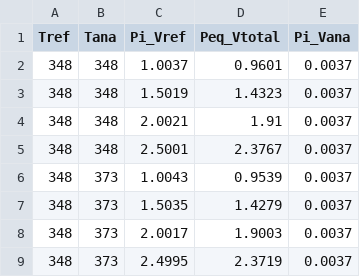
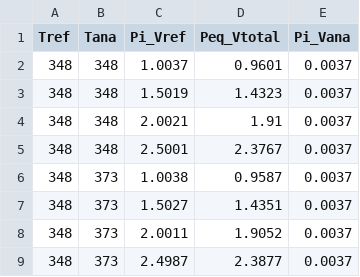
Before and after one commit to Cidemat/Sieverts_Cidemat, a CSV file: S1_20250403WKV.csv, drawn as a sheet.

```diff
--- a/S1_20250403WKV.csv
+++ b/S1_20250403WKV.csv
@@ -5,5 +5,5 @@ Tref,Tana,Pi_Vref,Peq_Vtotal,Pi_Vana
 348,348,2.5001,2.3767,0.0037
-348,373,1.0043,0.9539,0.0037
-348,373,1.5035,1.4279,0.0037
-348,373,2.0017,1.9003,0.0037
-348,373,2.4995,2.3719,0.0037
+348,373,1.0038,0.9587,0.0037
+348,373,1.5027,1.4351,0.0037
+348,373,2.0011,1.9052,0.0037
+348,373,2.4987,2.3877,0.0037
```
Also changed, not shown: S1_20250403SV.csv.
